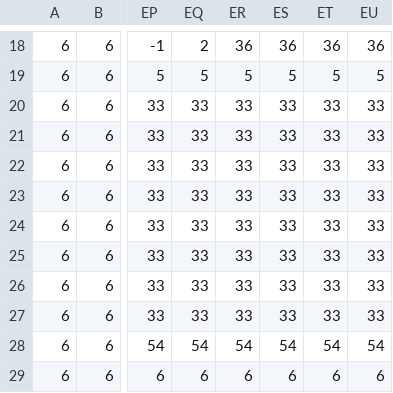
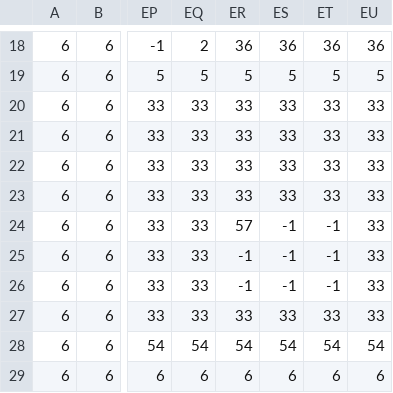
Before and after one commit to ChristianD37/Natural-Selection, a CSV file: Assets/maps/chaparall_1.csv, drawn as a sheet; only a part is shown, gaps mark what is left out; the diff names each change by its address in the sheet, - before the commit and + after, or states it on an @@ line.

```diff
--- a/Assets/maps/chaparall_1.csv
+++ b/Assets/maps/chaparall_1.csv
-ER24: 33
+ER24: 57
-ES24:ES26: 33
+ES24:ES26: -1
-ET24:ET26: 33
+ET24:ET26: -1
-ER25:ER26: 33
+ER25:ER26: -1
```
Also changed, not shown: 11 other files.
